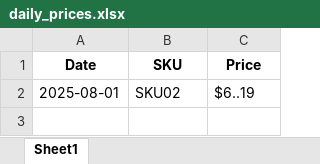
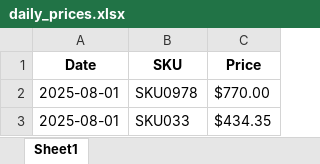
Before and after one commit to Lalithapa/Data-Scrapper, an Excel workbook: daily_prices.xlsx, sheet Sheet1, drawn as a sheet; values as stored, in another font and other column widths than the file's, no borders; addresses are those after the commit; the diff names each change by its address in the sheet, - before the commit and + after, or states it on an @@ line.

```diff
--- a/daily_prices.xlsx (sheet Sheet1)
+++ b/daily_prices.xlsx (sheet Sheet1)
+row 2: 2025-08-01 | SKU0978 | $770.00
-B3 (SKU): SKU02
+B3 (SKU): SKU033
-C3 (Price): $6..19
+C3 (Price): $434.35
```
Also changed, not shown: products.xlsx, 2 other files.
